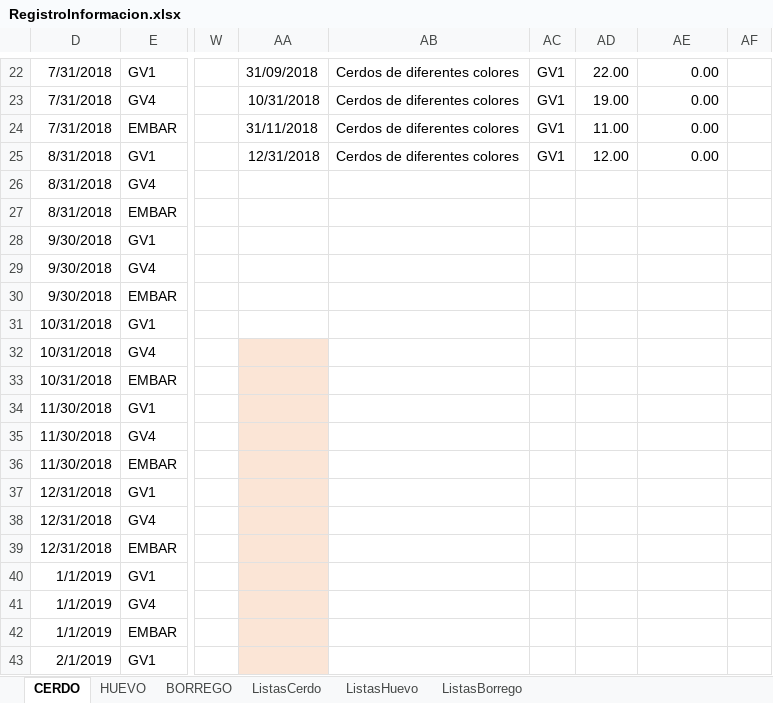
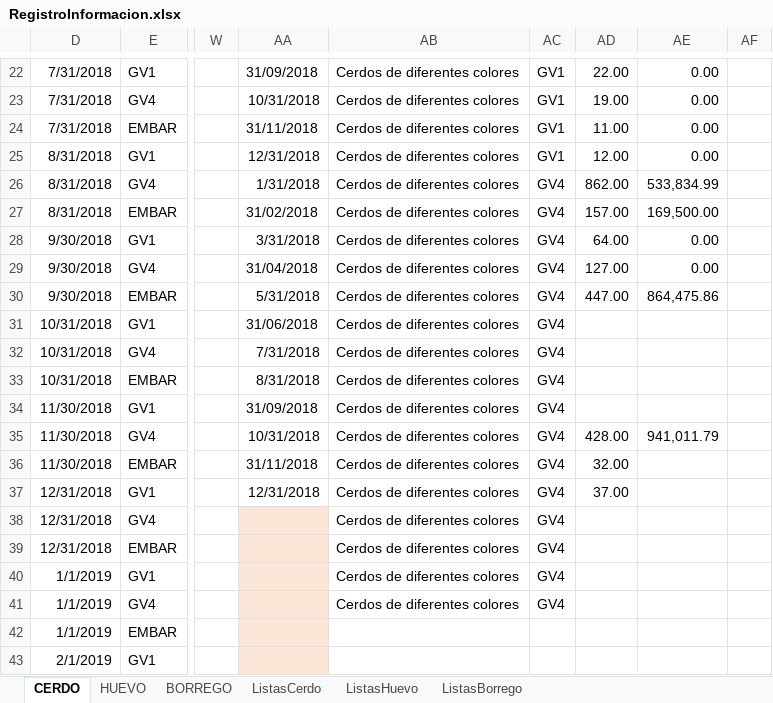
Before and after one commit to NatashaGamez/Granja, an Excel workbook: GV/RegistroInformacion.xlsx, sheet CERDO, drawn as a sheet; only a part is shown, gaps mark what is left out; values as stored, in another font and other column widths than the file's, no borders; charts and pictures and table styles not drawn; the diff names each change by its address in the sheet, - before the commit and + after, or states it on an @@ line.

Commit message:
actualizacion

```diff
--- a/GV/RegistroInformacion.xlsx (sheet CERDO)
+++ b/GV/RegistroInformacion.xlsx (sheet CERDO)
-AA26: (empty)
+AA26: 1/31/2018
-AB26:AB41: (empty)
+AB26:AB41: Cerdos de diferentes colores
-AC26:AC41: (empty)
+AC26:AC41: GV4
-AD26: (empty)
+AD26: 862.00
-AE26: (empty)
+AE26: 533,834.99
-AA27: (empty)
+AA27: 31/02/2018
-AD27: (empty)
+AD27: 157.00
-AE27: (empty)
+AE27: 169,500.00
-AA28: (empty)
+AA28: 3/31/2018
-AD28: (empty)
+AD28: 64.00
-AE28:AE29: (empty)
+AE28:AE29: 0.00
-AA29: (empty)
+AA29: 31/04/2018
-AD29: (empty)
+AD29: 127.00
-AA30: (empty)
+AA30: 5/31/2018
-AD30: (empty)
+AD30: 447.00
-AE30: (empty)
+AE30: 864,475.86
-AA31: (empty)
+AA31: 31/06/2018
-AA32: (empty)
+AA32: 7/31/2018
-AA32:AA37 fill: #FBE5D6
+AA32:AA37 fill: none
-AA33: (empty)
+AA33: 8/31/2018
-AA34: (empty)
+AA34: 31/09/2018
-AA35: (empty)
+AA35: 10/31/2018
-AD35: (empty)
+AD35: 428.00
-AE35: (empty)
+AE35: 941,011.79
-AA36: (empty)
+AA36: 31/11/2018
-AD36: (empty)
+AD36: 32.00
-AA37: (empty)
+AA37: 12/31/2018
-AD37: (empty)
+AD37: 37.00
```
Also changed, not shown: hidden cells.
